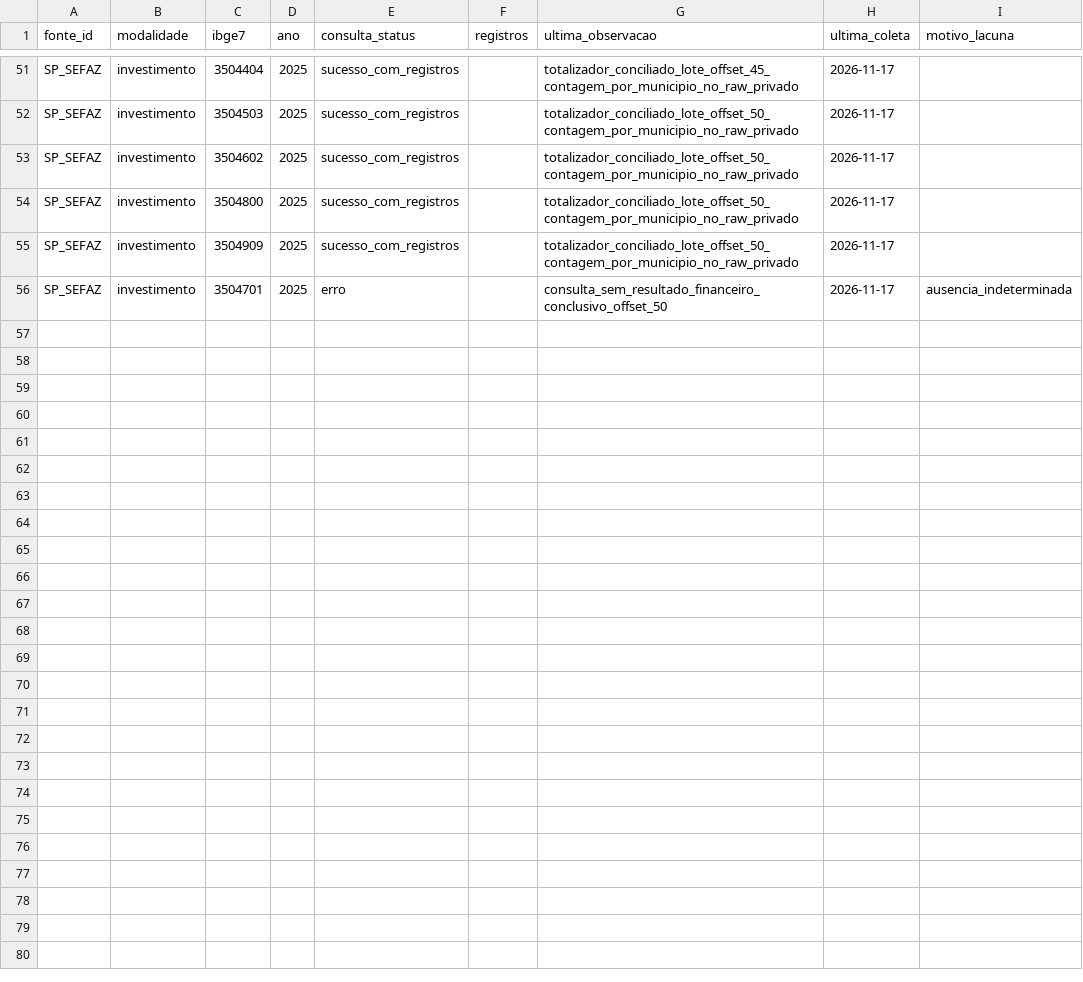
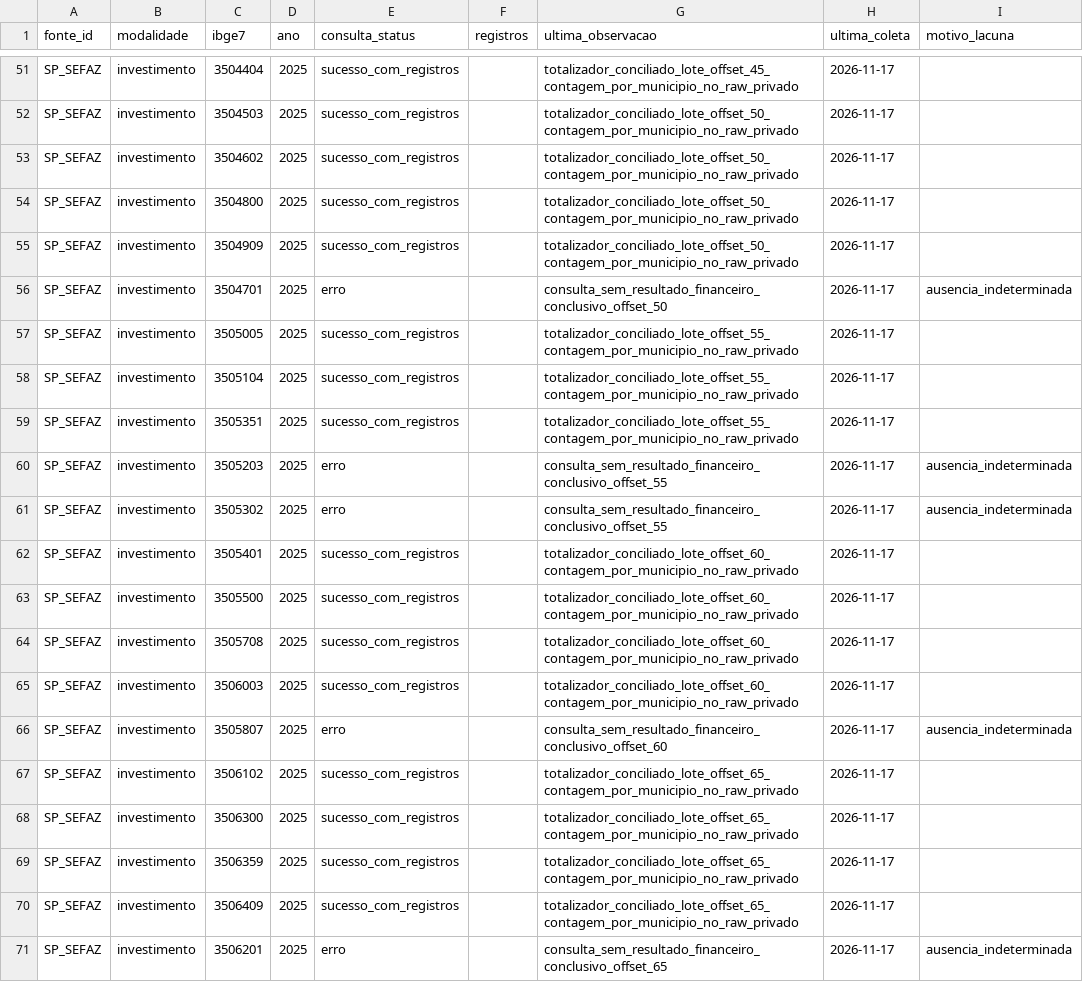
Before and after one commit to hilaliskandar/mapa_do_tesouro, a CSV file: governance/controls/investimentos_sp645/cobertura.csv, drawn as a sheet; only a part is shown, gaps mark what is left out.

Commit message:
governance: registrar SIAFEM 2025 offsets 55 60 65

```diff
--- a/governance/controls/investimentos_sp645/cobertura.csv
+++ b/governance/controls/investimentos_sp645/cobertura.csv
@@ -56 +56,16 @@ SP_SEFAZ;investimento;3504909;2025;sucesso_com_registros;;totalizador_conciliado
 SP_SEFAZ;investimento;3504701;2025;erro;;consulta_sem_resultado_financeiro_conclusivo_offset_50;2026-11-17;ausencia_indeterminada
+SP_SEFAZ;investimento;3505005;2025;sucesso_com_registros;;totalizador_conciliado_lote_offset_55_contagem_por_municipio_no_raw_privado;2026-11-17;
+SP_SEFAZ;investimento;3505104;2025;sucesso_com_registros;;totalizador_conciliado_lote_offset_55_contagem_por_municipio_no_raw_privado;2026-11-17;
+SP_SEFAZ;investimento;3505351;2025;sucesso_com_registros;;totalizador_conciliado_lote_offset_55_contagem_por_municipio_no_raw_privado;2026-11-17;
+SP_SEFAZ;investimento;3505203;2025;erro;;consulta_sem_resultado_financeiro_conclusivo_offset_55;2026-11-17;ausencia_indeterminada
+SP_SEFAZ;investimento;3505302;2025;erro;;consulta_sem_resultado_financeiro_conclusivo_offset_55;2026-11-17;ausencia_indeterminada
+SP_SEFAZ;investimento;3505401;2025;sucesso_com_registros;;totalizador_conciliado_lote_offset_60_contagem_por_municipio_no_raw_privado;2026-11-17;
+SP_SEFAZ;investimento;3505500;2025;sucesso_com_registros;;totalizador_conciliado_lote_offset_60_contagem_por_municipio_no_raw_privado;2026-11-17;
+SP_SEFAZ;investimento;3505708;2025;sucesso_com_registros;;totalizador_conciliado_lote_offset_60_contagem_por_municipio_no_raw_privado;2026-11-17;
+SP_SEFAZ;investimento;3506003;2025;sucesso_com_registros;;totalizador_conciliado_lote_offset_60_contagem_por_municipio_no_raw_privado;2026-11-17;
+SP_SEFAZ;investimento;3505807;2025;erro;;consulta_sem_resultado_financeiro_conclusivo_offset_60;2026-11-17;ausencia_indeterminada
+SP_SEFAZ;investimento;3506102;2025;sucesso_com_registros;;totalizador_conciliado_lote_offset_65_contagem_por_municipio_no_raw_privado;2026-11-17;
+SP_SEFAZ;investimento;3506300;2025;sucesso_com_registros;;totalizador_conciliado_lote_offset_65_contagem_por_municipio_no_raw_privado;2026-11-17;
+SP_SEFAZ;investimento;3506359;2025;sucesso_com_registros;;totalizador_conciliado_lote_offset_65_contagem_por_municipio_no_raw_privado;2026-11-17;
+SP_SEFAZ;investimento;3506409;2025;sucesso_com_registros;;totalizador_conciliado_lote_offset_65_contagem_por_municipio_no_raw_privado;2026-11-17;
+SP_SEFAZ;investimento;3506201;2025;erro;;consulta_sem_resultado_financeiro_conclusivo_offset_65;2026-11-17;ausencia_indeterminada
```
